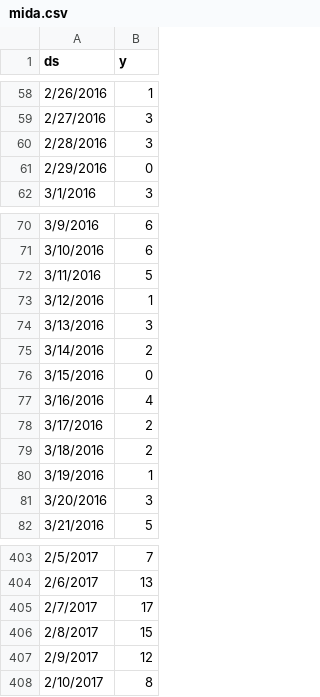
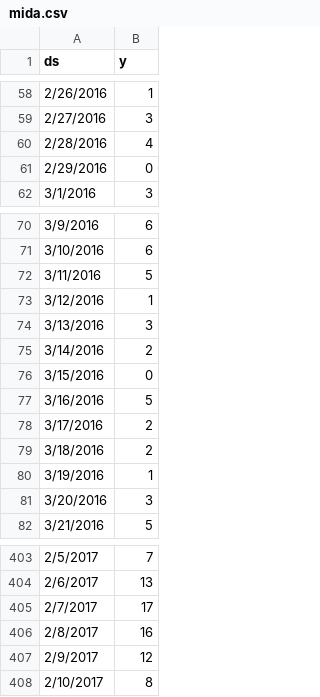
Before and after one commit to bluecatodd/pythonlearning, a CSV file: mida.csv, drawn as a sheet; only a part is shown, gaps mark what is left out.

Commit message:
Add files via upload

```diff
--- a/mida.csv
+++ b/mida.csv
@@ -59,3 +59,3 @@
 2/27/2016,3
-2/28/2016,3
+2/28/2016,4
 2/29/2016,0
@@ -76,3 +76,3 @@
 3/15/2016,0
-3/16/2016,4
+3/16/2016,5
 3/17/2016,2
@@ -405,3 +405,3 @@
 2/7/2017,17
-2/8/2017,15
+2/8/2017,16
 2/9/2017,12
```
